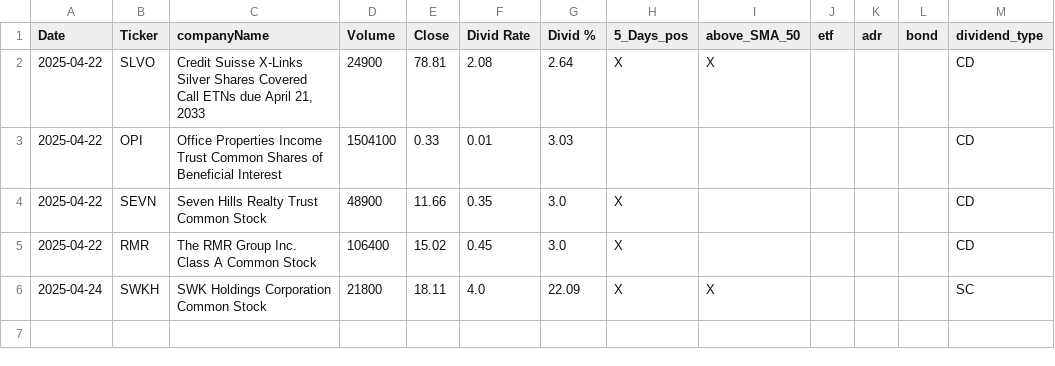
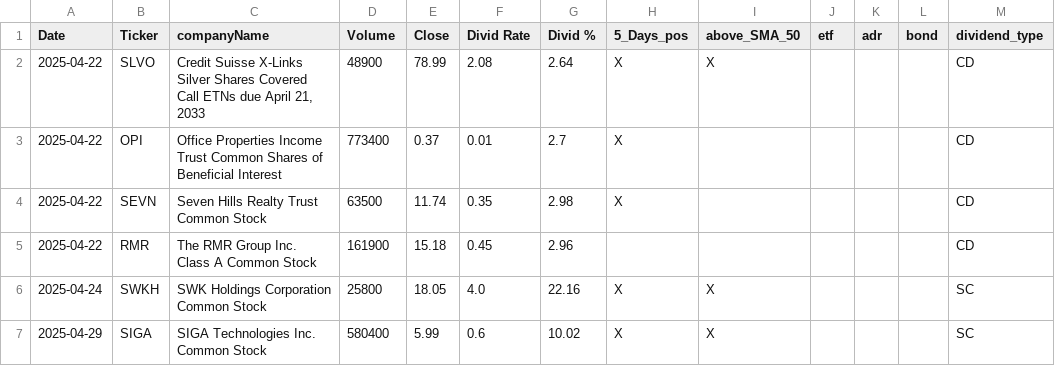
Before and after one commit to fxhuhn/dividend-shorter, a CSV file: screener.csv, drawn as a sheet.

```diff
--- a/screener.csv
+++ b/screener.csv
@@ -1,6 +1,7 @@
 Date,Ticker,companyName,Volume,Close,Divid Rate,Divid %,5_Days_pos,above_SMA_50,etf,adr,bond,dividend_type
-2025-04-22,SLVO,"Credit Suisse X-Links Silver Shares Covered Call ETNs due April 21, 2033",24900,78.81,2.08,2.64,X,X,,,,CD
-2025-04-22,OPI,Office Properties Income Trust Common Shares of Beneficial Interest,1504100,0.33,0.01,3.03,,,,,,CD
-2025-04-22,SEVN,Seven Hills Realty Trust Common Stock,48900,11.66,0.35,3.0,X,,,,,CD
-2025-04-22,RMR,The RMR Group Inc. Class A Common Stock,106400,15.02,0.45,3.0,X,,,,,CD
-2025-04-24,SWKH,SWK Holdings Corporation Common Stock,21800,18.11,4.0,22.09,X,X,,,,SC
+2025-04-22,SLVO,"Credit Suisse X-Links Silver Shares Covered Call ETNs due April 21, 2033",48900,78.99,2.08,2.64,X,X,,,,CD
+2025-04-22,OPI,Office Properties Income Trust Common Shares of Beneficial Interest,773400,0.37,0.01,2.7,X,,,,,CD
+2025-04-22,SEVN,Seven Hills Realty Trust Common Stock,63500,11.74,0.35,2.98,X,,,,,CD
+2025-04-22,RMR,The RMR Group Inc. Class A Common Stock,161900,15.18,0.45,2.96,,,,,,CD
+2025-04-24,SWKH,SWK Holdings Corporation Common Stock,25800,18.05,4.0,22.16,X,X,,,,SC
+2025-04-29,SIGA,SIGA Technologies Inc. Common Stock,580400,5.99,0.6,10.02,X,X,,,,SC
```
